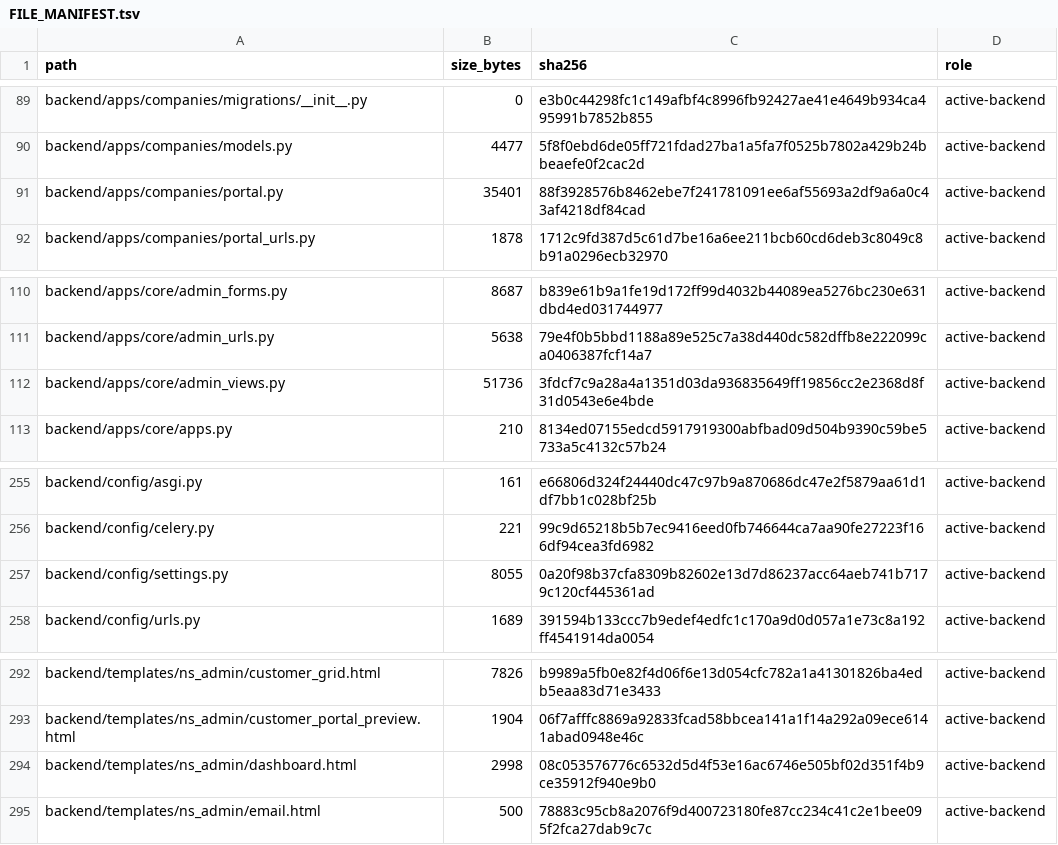
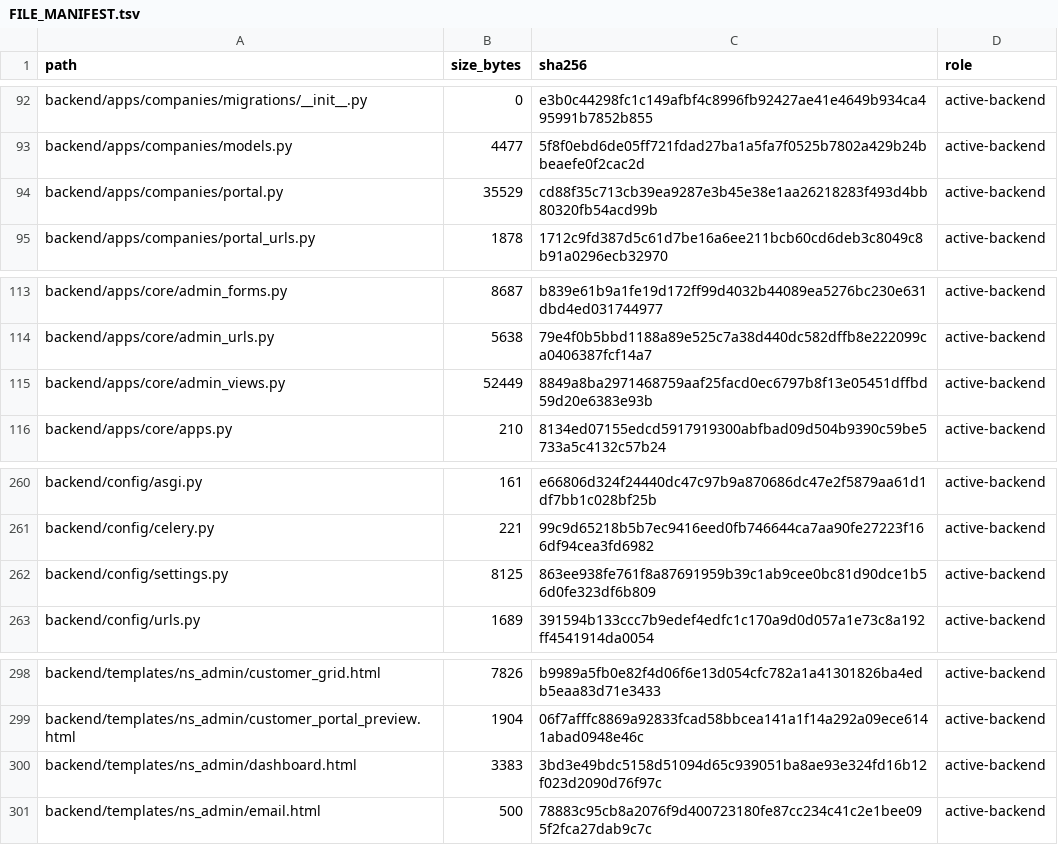
Before and after one commit to deckewandboden/prompmaster, a TSV file: FILE_MANIFEST.tsv, drawn as a sheet; only a part is shown, gaps mark what is left out; the diff covers the shown part only.

```diff
--- a/FILE_MANIFEST.tsv
+++ b/FILE_MANIFEST.tsv
@@ -90,3 +93,3 @@ backend/apps/companies/migrations/__init__.py	0	e3b0c44298fc1c149afbf4c8996fb924
 backend/apps/companies/models.py	4477	5f8f0ebd6de05ff721fdad27ba1a5fa7f0525b7802a429b24bbeaefe0f2cac2d	active-backend
-backend/apps/companies/portal.py	35401	88f3928576b8462ebe7f241781091ee6af55693a2df9a6a0c43af4218df84cad	active-backend
+backend/apps/companies/portal.py	35529	cd88f35c713cb39ea9287e3b45e38e1aa26218283f493d4bb80320fb54acd99b	active-backend
 backend/apps/companies/portal_urls.py	1878	1712c9fd387d5c61d7be16a6ee211bcb60cd6deb3c8049c8b91a0296ecb32970	active-backend
@@ -111,3 +114,3 @@ backend/apps/core/admin_forms.py	8687	b839e61b9a1fe19d172ff99d4032b44089ea5276bc
 backend/apps/core/admin_urls.py	5638	79e4f0b5bbd1188a89e525c7a38d440dc582dffb8e222099ca0406387fcf14a7	active-backend
-backend/apps/core/admin_views.py	51736	3fdcf7c9a28a4a1351d03da936835649ff19856cc2e2368d8f31d0543e6e4bde	active-backend
+backend/apps/core/admin_views.py	52449	8849a8ba2971468759aaf25facd0ec6797b8f13e05451dffbd59d20e6383e93b	active-backend
 backend/apps/core/apps.py	210	8134ed07155edcd5917919300abfbad09d504b9390c59be5733a5c4132c57b24	active-backend
@@ -256,3 +261,3 @@ backend/config/asgi.py	161	e66806d324f24440dc47c97b9a870686dc47e2f5879aa61d1df7b
 backend/config/celery.py	221	99c9d65218b5b7ec9416eed0fb746644ca7aa90fe27223f166df94cea3fd6982	active-backend
-backend/config/settings.py	8055	0a20f98b37cfa8309b82602e13d7d86237acc64aeb741b7179c120cf445361ad	active-backend
+backend/config/settings.py	8125	863ee938fe761f8a87691959b39c1ab9cee0bc81d90dce1b56d0fe323df6b809	active-backend
 backend/config/urls.py	1689	391594b133ccc7b9edef4edfc1c170a9d0d057a1e73c8a192ff4541914da0054	active-backend
@@ -293,3 +299,3 @@ backend/templates/ns_admin/customer_grid.html	7826	b9989a5fb0e82f4d06f6e13d054cf
 backend/templates/ns_admin/customer_portal_preview.html	1904	06f7afffc8869a92833fcad58bbcea141a1f14a292a09ece6141abad0948e46c	active-backend
-backend/templates/ns_admin/dashboard.html	2998	08c053576776c6532d5d4f53e16ac6746e505bf02d351f4b9ce35912f940e9b0	active-backend
+backend/templates/ns_admin/dashboard.html	3383	3bd3e49bdc5158d51094d65c939051ba8ae93e324fd16b12f023d2090d76f97c	active-backend
 backend/templates/ns_admin/email.html	500	78883c95cb8a2076f9d400723180fe87cc234c41c2e1bee095f2fca27dab9c7c	active-backend
```
Also changed, not shown: 7 added rows and 26 edited cells elsewhere in this file, 26 other files.
